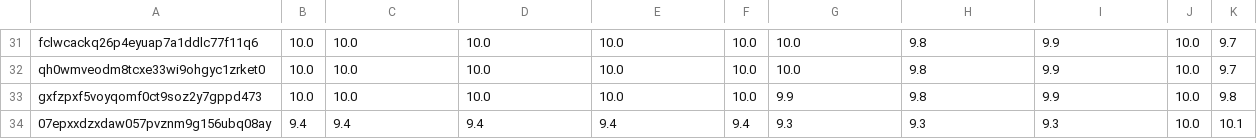
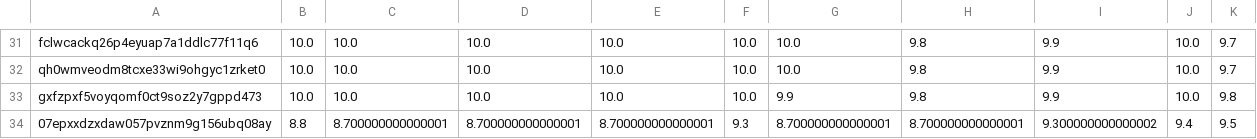
Before and after one commit to juliavictor/my-first-blog, a CSV file: categories.csv, drawn as a sheet; only a part is shown, gaps mark what is left out.

```diff
--- a/categories.csv
+++ b/categories.csv
@@ -33,2 +33,2 @@ qh0wmveodm8tcxe33wi9ohgyc1zrket0,10.0,10.0,10.0,10.0,10.0,10.0,9.8,9.9,10.0,9.7
 gxfzpxf5voyqomf0ct9soz2y7gppd473,10.0,10.0,10.0,10.0,10.0,9.9,9.8,9.9,10.0,9.8
-07epxxdzxdaw057pvznm9g156ubq08ay,9.4,9.4,9.4,9.4,9.4,9.3,9.3,9.3,10.0,10.1
+07epxxdzxdaw057pvznm9g156ubq08ay,8.8,8.700000000000001,8.700000000000001,8.700000000000001,9.3,8.700000000000001,8.700000000000001,9.300000000000002,9.4,9.5
```
Also changed, not shown: recommend.csv, 3 other files.
